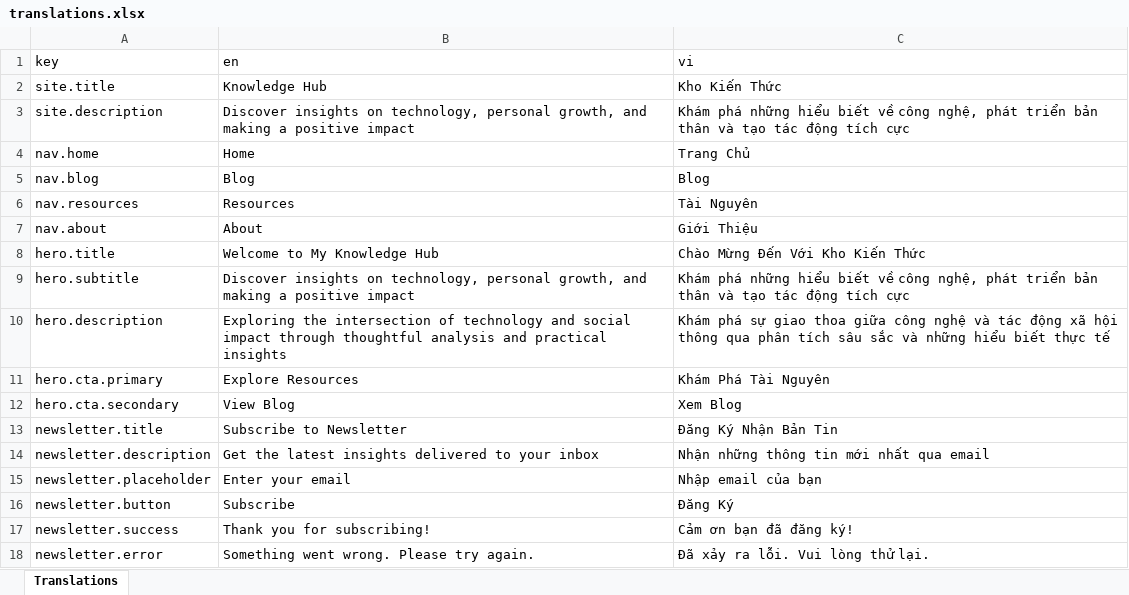
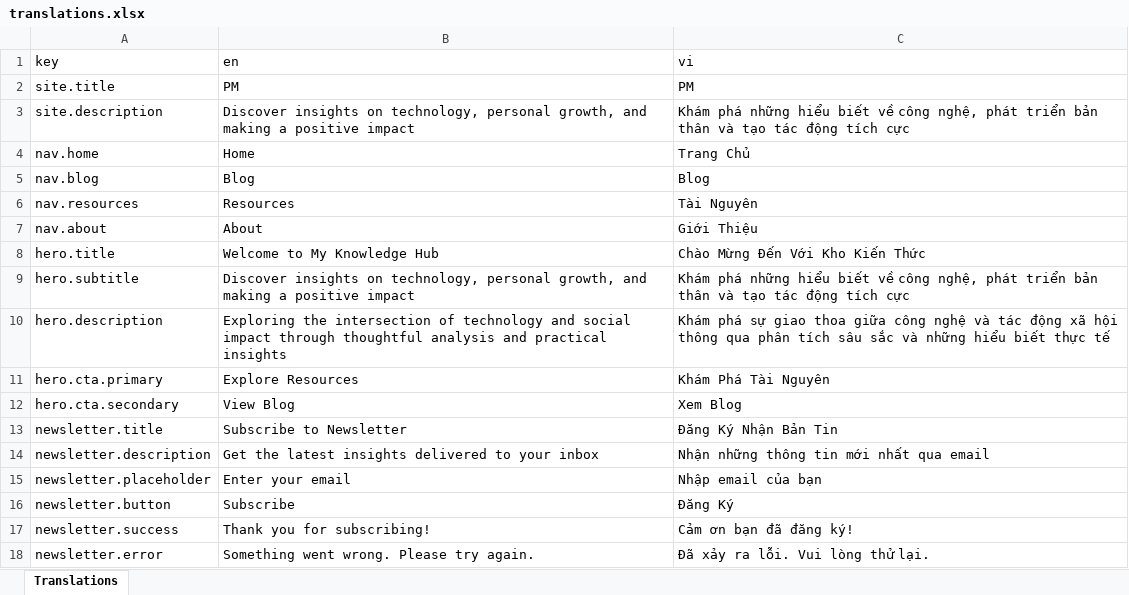
Before and after one commit to jonathankv/ht-catalyst, an Excel workbook: frontend/translations/translations.xlsx, sheet Translations, drawn as a sheet; values as stored, in another font and other column widths than the file's, no borders; the diff names each change by its address in the sheet, - before the commit and + after, or states it on an @@ line.

Commit message:
update steps by steps apply translation system

```diff
--- a/frontend/translations/translations.xlsx (sheet Translations)
+++ b/frontend/translations/translations.xlsx (sheet Translations)
-B2 (en): Knowledge Hub
+B2 (en): PM
-C2 (vi): Kho Kiến Thức
+C2 (vi): PM
```
Also changed, not shown: 3 other files.
